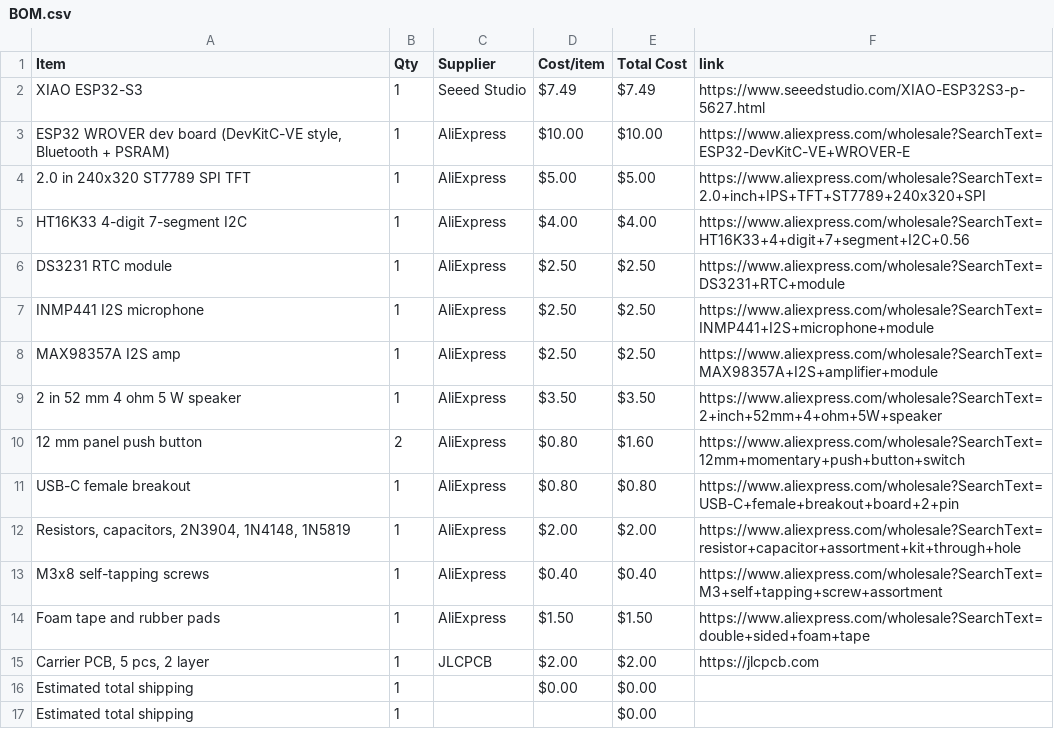
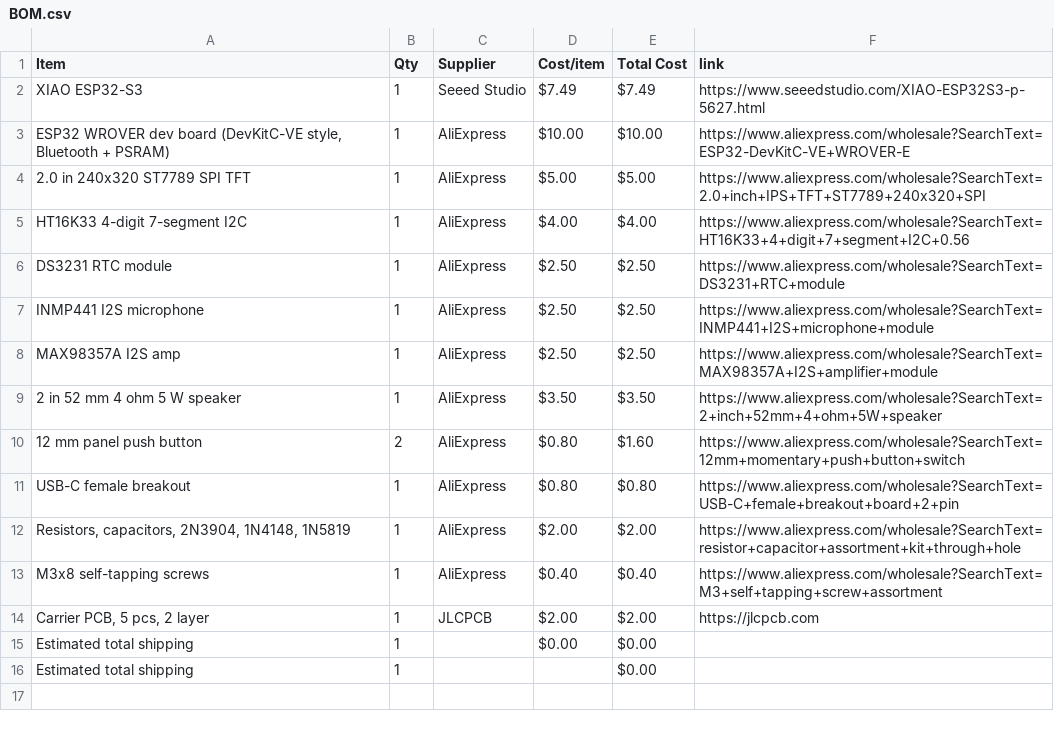
Before and after one commit to Mflash777/CarclockHack, a CSV file: BOM.csv, drawn as a sheet.

Commit message:
Sync HackClock Car from Half Life

```diff
--- a/BOM.csv
+++ b/BOM.csv
@@ -13,3 +13,2 @@ USB-C female breakout,1,AliExpress,$0.80,$0.80,https://www.aliexpress.com/wholes
 M3x8 self-tapping screws,1,AliExpress,$0.40,$0.40,https://www.aliexpress.com/wholesale?SearchText=M3+self+tapping+screw+assortment
-Foam tape and rubber pads,1,AliExpress,$1.50,$1.50,https://www.aliexpress.com/wholesale?SearchText=double+sided+foam+tape
 "Carrier PCB, 5 pcs, 2 layer",1,JLCPCB,$2.00,$2.00,https://jlcpcb.com
```
